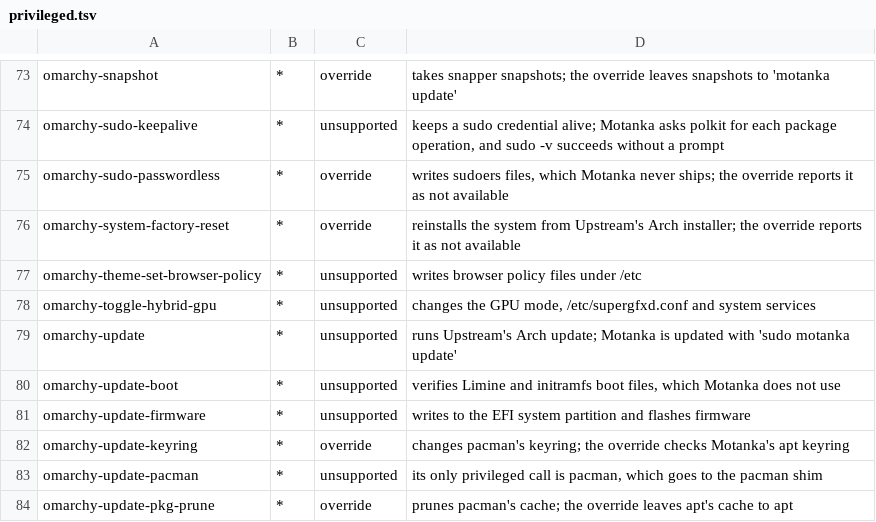
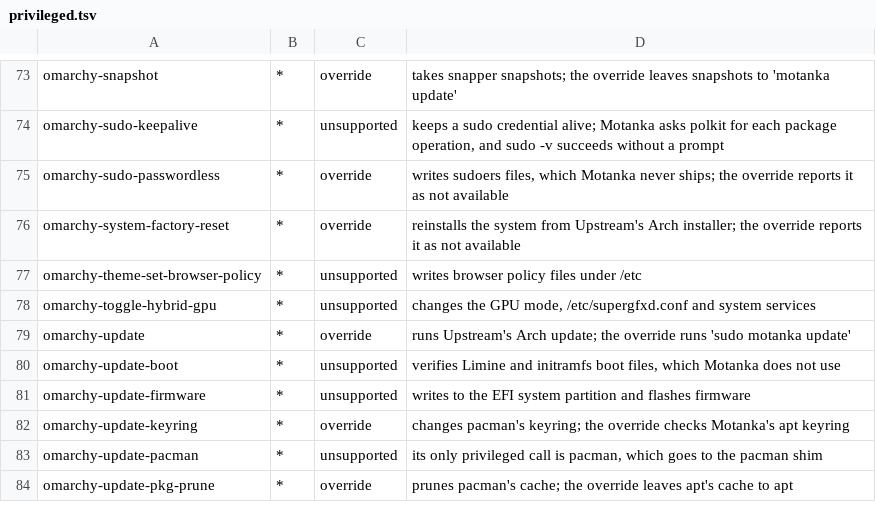
Before and after one commit to digitwolf/motanka, a TSV file: compat/privileged.tsv, drawn as a sheet; only a part is shown, gaps mark what is left out.

```diff
--- a/compat/privileged.tsv
+++ b/compat/privileged.tsv
@@ -78,3 +78,3 @@ omarchy-theme-set-browser-policy	*	unsupported	writes browser policy files under
 omarchy-toggle-hybrid-gpu	*	unsupported	changes the GPU mode, /etc/supergfxd.conf and system services
-omarchy-update	*	unsupported	runs Upstream's Arch update; Motanka is updated with 'sudo motanka update'
+omarchy-update	*	override	runs Upstream's Arch update; the override runs 'sudo motanka update'
 omarchy-update-boot	*	unsupported	verifies Limine and initramfs boot files, which Motanka does not use
```
Also changed, not shown: compat/overrides.tsv, 22 other files.
